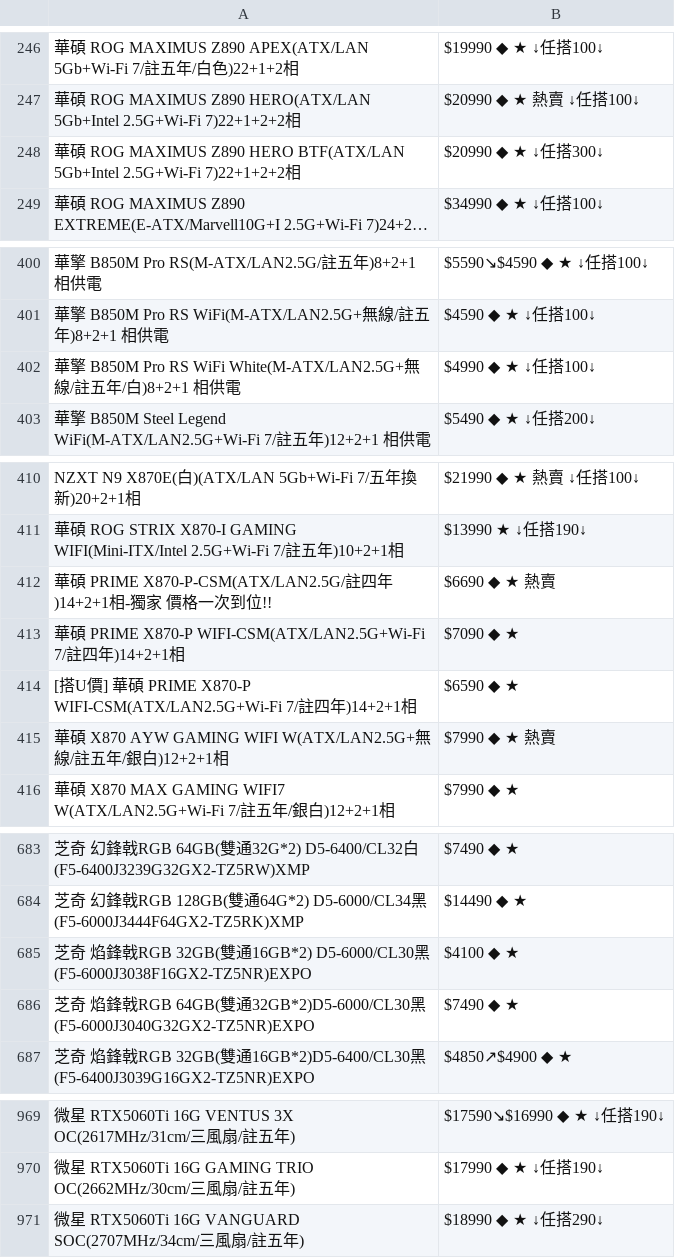
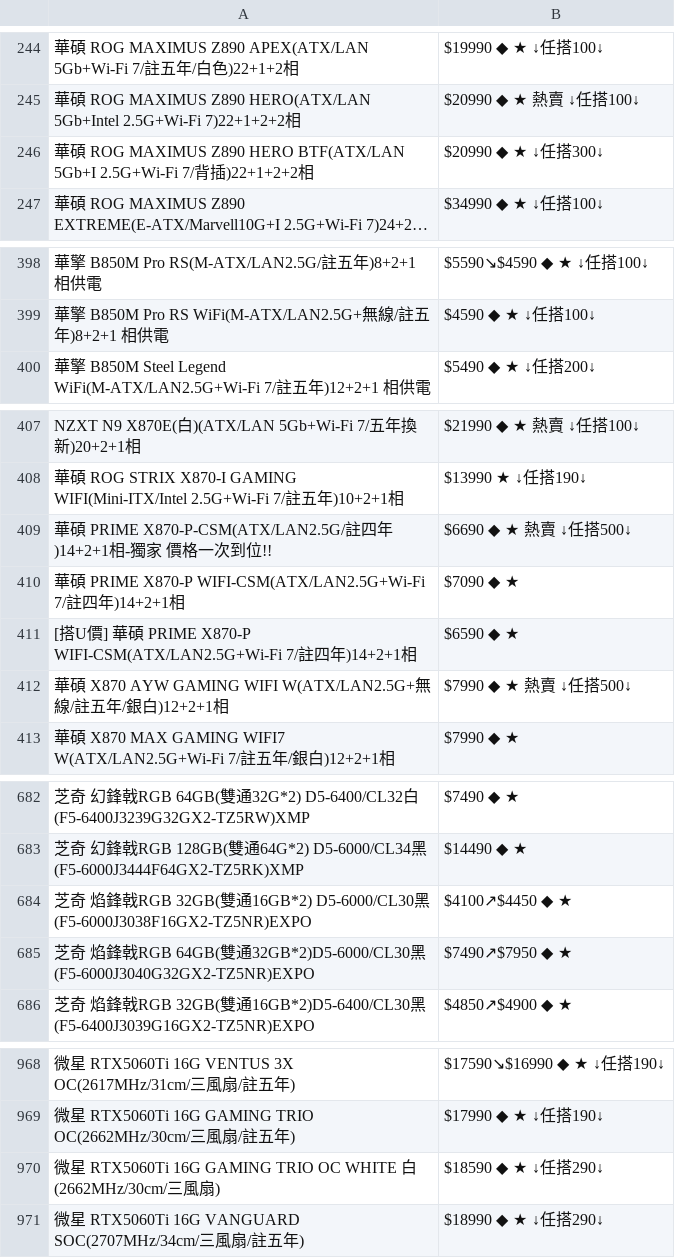
Before and after one commit to suouwang/ops_mid, a CSV file: api.csv, drawn as a sheet; only a part is shown, gaps mark what is left out; long unchanged cells end in …; removed rows and columns are numbered as before the commit, all else as after; the diff covers the shown part only; the diff names each change by its address in the sheet, - before the commit and + after, or states it on an @@ line.

```diff
--- a/api.csv
+++ b/api.csv
-A246: …HERO BTF(ATX/LAN 5Gb+Intel 2.5G+Wi-Fi 7)22+1+2+2相
+A246: …HERO BTF(ATX/LAN 5Gb+I 2.5G+Wi-Fi 7/背插)22+1+2+2相
-row 402: 華擎 B850M Pro RS WiFi White(M-ATX/LAN2.5G+無線/註五年/白)8+2+1 相供電 | $4990 ◆ ★ ↓任搭100↓
-B409: $6690 ◆ ★ 熱賣
+B409: $6690 ◆ ★ 熱賣 ↓任搭500↓
-B412: $7990 ◆ ★ 熱賣
+B412: $7990 ◆ ★ 熱賣 ↓任搭500↓
-B684: $4100 ◆ ★
+B684: $4100↗$4450 ◆ ★
-B685: $7490 ◆ ★
+B685: $7490↗$7950 ◆ ★
+row 970: 微星 RTX5060Ti 16G GAMING TRIO OC WHITE 白(2662MHz/30cm/三風扇) | $18590 ◆ ★ ↓任搭290↓
```
Also changed, not shown: 4 added rows, 5 removed rows and 15 edited cells elsewhere in this file, 1 other file.
